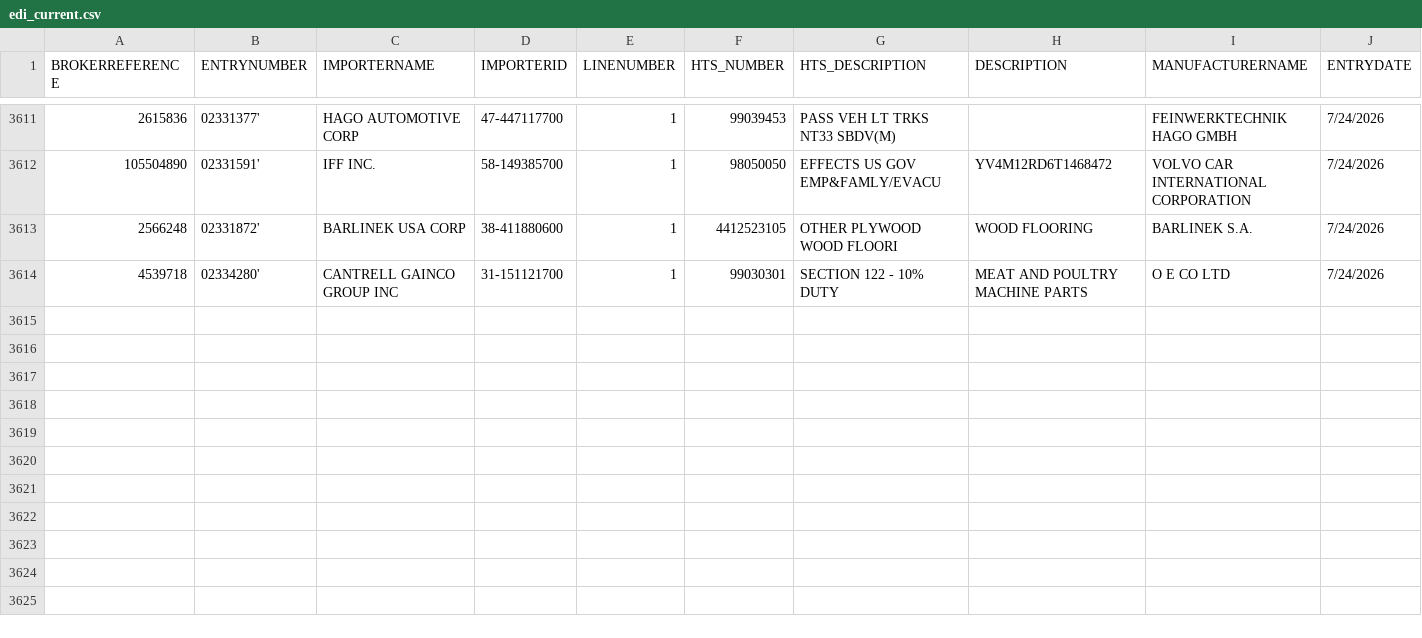
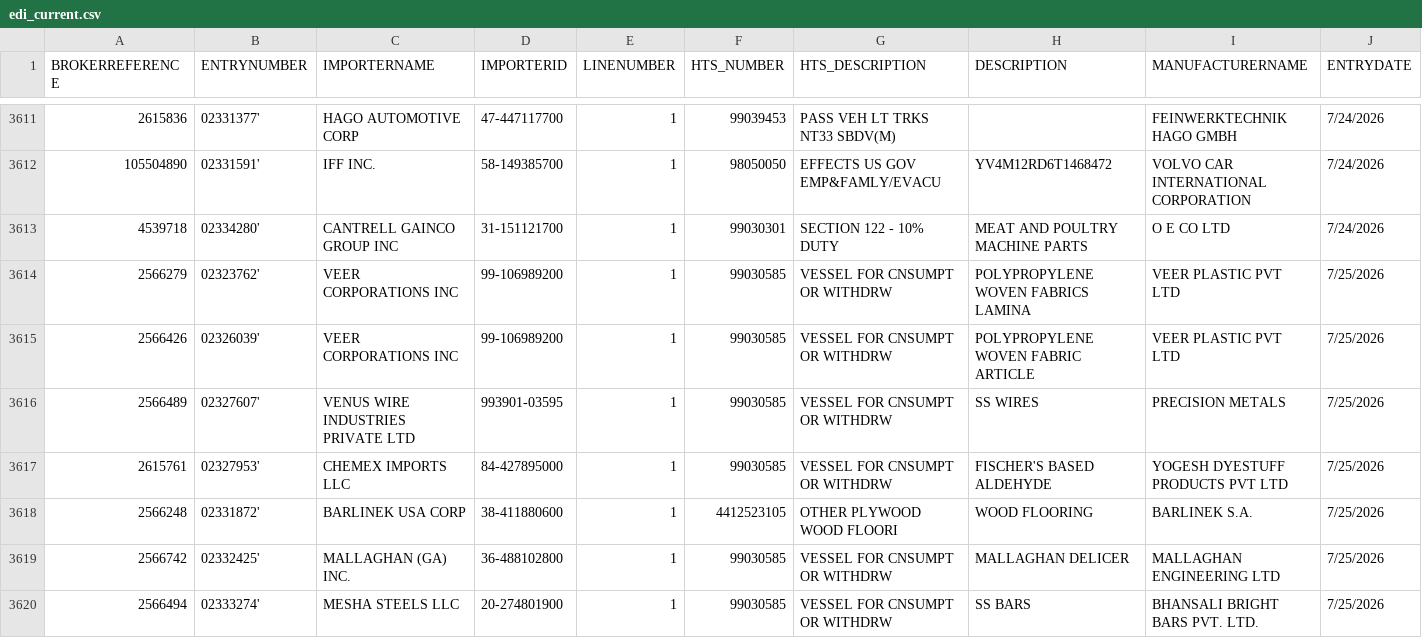
Before and after one commit to iffinc-ga/hts_search_tool, a CSV file: edi_current.csv, drawn as a sheet; only a part is shown, gaps mark what is left out; removed rows and columns are numbered as before the commit, all else as after; rows hold the shown columns only; the diff names each change by its address in the sheet, - before the commit and + after, or states it on an @@ line.

Commit message:
Append EDI data — 7 new rows, 3619 total

```diff
--- a/edi_current.csv
+++ b/edi_current.csv
-row 3613: 2566248 | 02331872' | BARLINEK USA CORP | 38-411880600 | 1 | 4412523105 | OTHER PLYWOOD WOOD FLOORI | WOOD FLOORING | BARLINEK S.A. | 7/24/2026
+row 3614: 2566279 | 02323762' | VEER CORPORATIONS INC | 99-106989200 | 1 | 99030585 | VESSEL FOR CNSUMPT OR WITHDRW | POLYPROPYLENE WOVEN FABRICS LAMINA | VEER PLASTIC PVT LTD | 7/25/2026
+row 3615: 2566426 | 02326039' | VEER CORPORATIONS INC | 99-106989200 | 1 | 99030585 | VESSEL FOR CNSUMPT OR WITHDRW | POLYPROPYLENE WOVEN FABRIC ARTICLE | VEER PLASTIC PVT LTD | 7/25/2026
+row 3616: 2566489 | 02327607' | VENUS WIRE INDUSTRIES PRIVATE LTD | 993901-03595 | 1 | 99030585 | VESSEL FOR CNSUMPT OR WITHDRW | SS WIRES | PRECISION METALS | 7/25/2026
+row 3617: 2615761 | 02327953' | CHEMEX IMPORTS LLC | 84-427895000 | 1 | 99030585 | VESSEL FOR CNSUMPT OR WITHDRW | FISCHER'S BASED ALDEHYDE | YOGESH DYESTUFF PRODUCTS PVT LTD | 7/25/2026
+row 3618: 2566248 | 02331872' | BARLINEK USA CORP | 38-411880600 | 1 | 4412523105 | OTHER PLYWOOD WOOD FLOORI | WOOD FLOORING | BARLINEK S.A. | 7/25/2026
+row 3619: 2566742 | 02332425' | MALLAGHAN (GA) INC. | 36-488102800 | 1 | 99030585 | VESSEL FOR CNSUMPT OR WITHDRW | MALLAGHAN DELICER | MALLAGHAN ENGINEERING LTD | 7/25/2026
+row 3620: 2566494 | 02333274' | MESHA STEELS LLC | 20-274801900 | 1 | 99030585 | VESSEL FOR CNSUMPT OR WITHDRW | SS BARS | BHANSALI BRIGHT BARS PVT. LTD. | 7/25/2026
```
